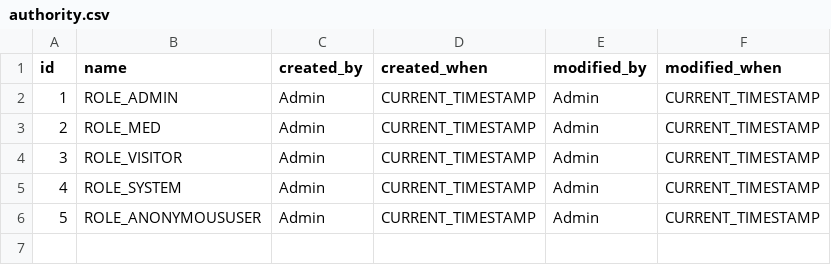
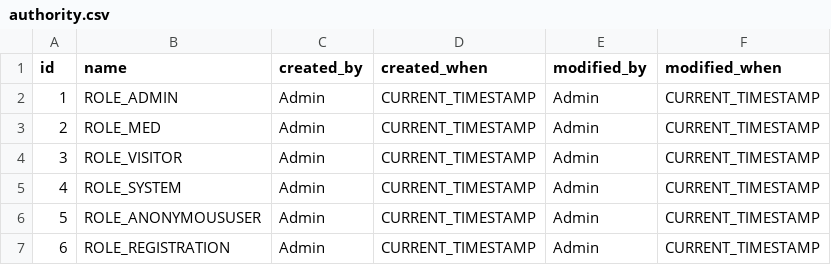
Before and after one commit to Rafkarimov/FinalProject, a CSV file: src/main/resources/db/changelog/data/authority.csv, drawn as a sheet.

Commit message:
v4.6 - 11.04.2023 - final project - Edited table doctor, med_specialization, visitor_research, authority and liquibase

```diff
--- a/src/main/resources/db/changelog/data/authority.csv
+++ b/src/main/resources/db/changelog/data/authority.csv
@@ -6 +6,2 @@ id;name;created_by;created_when;modified_by;modified_when
 5;ROLE_ANONYMOUSUSER;Admin;CURRENT_TIMESTAMP;Admin;CURRENT_TIMESTAMP
+6;ROLE_REGISTRATION;Admin;CURRENT_TIMESTAMP;Admin;CURRENT_TIMESTAMP
```
Also changed, not shown: src/main/resources/db/changelog/data/doctor.csv, src/main/resources/db/changelog/data/med_specialization.csv, 4 other files.
